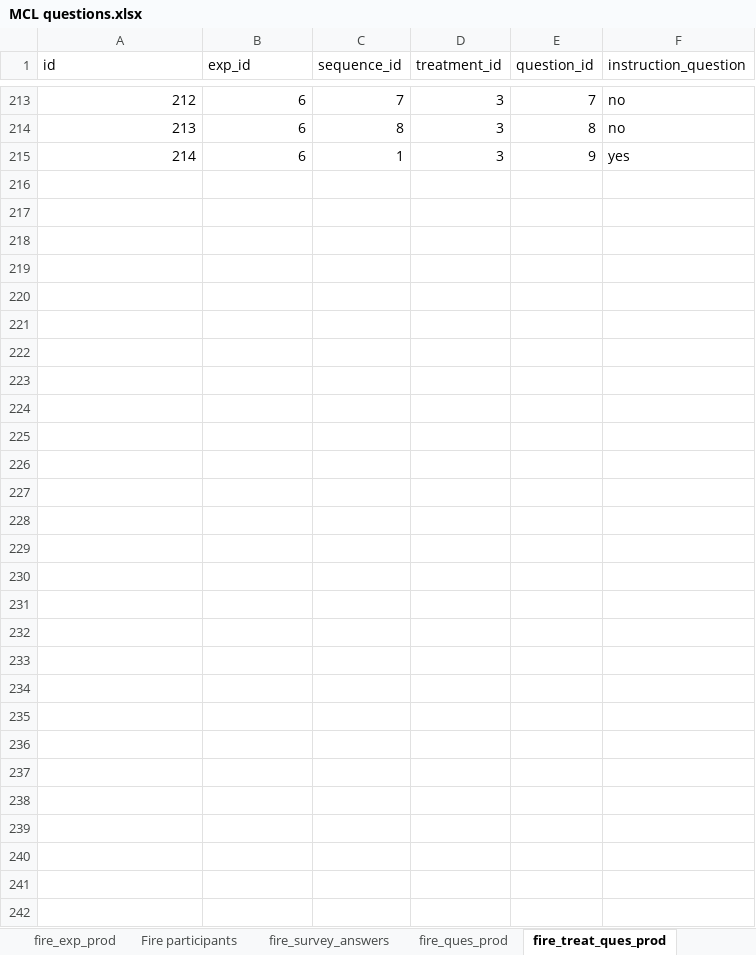
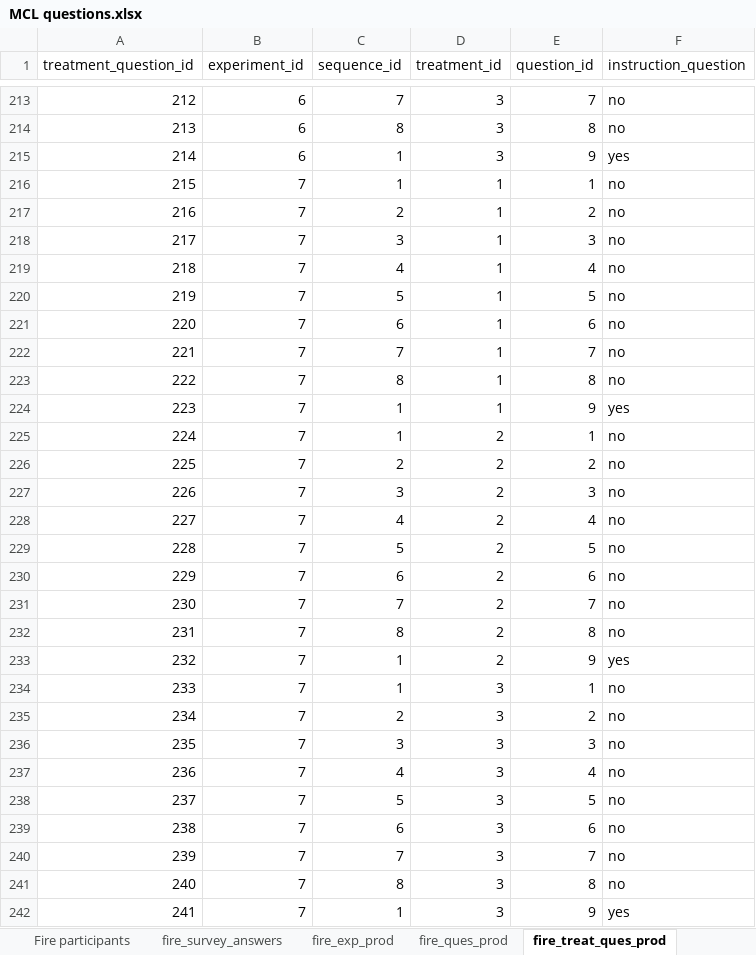
Before and after one commit to The-Discounters/vizsurvey, an Excel workbook: doc/MCL questions.xlsx, sheet fire_treat_ques_prod, drawn as a sheet; only a part is shown, gaps mark what is left out; values as stored, in another font and other column widths than the file's, no borders; the diff names each change by its address in the sheet, - before the commit and + after, or states it on an @@ line.

Commit message:
Modified import for ids to be unique and got writing survey questions and participant working.
Refactored functions code into helper file and wrote unit tests for participant signup method.
Refactored shared unit test code into a mono repo so that it could be included as a dev dependency.

```diff
--- a/doc/MCL questions.xlsx (sheet fire_treat_ques_prod)
+++ b/doc/MCL questions.xlsx (sheet fire_treat_ques_prod)
@@ sheet tab order changed: Fire participants | fire_survey_answers | fire_exp_prod | fire_ques_prod | fire_treat_ques_prod @@
@@ column A (treatment_question_id) renumbered in row 1 @@
-B1: exp_id
+B1: experiment_id
+row 216: 215 | 7 | 1 | 1 | 1 | no
+row 217: 216 | 7 | 2 | 1 | 2 | no
+row 218: 217 | 7 | 3 | 1 | 3 | no
+row 219: 218 | 7 | 4 | 1 | 4 | no
+row 220: 219 | 7 | 5 | 1 | 5 | no
+row 221: 220 | 7 | 6 | 1 | 6 | no
+row 222: 221 | 7 | 7 | 1 | 7 | no
+row 223: 222 | 7 | 8 | 1 | 8 | no
+row 224: 223 | 7 | 1 | 1 | 9 | yes
+row 225: 224 | 7 | 1 | 2 | 1 | no
+row 226: 225 | 7 | 2 | 2 | 2 | no
+row 227: 226 | 7 | 3 | 2 | 3 | no
+row 228: 227 | 7 | 4 | 2 | 4 | no
+row 229: 228 | 7 | 5 | 2 | 5 | no
+row 230: 229 | 7 | 6 | 2 | 6 | no
+row 231: 230 | 7 | 7 | 2 | 7 | no
+row 232: 231 | 7 | 8 | 2 | 8 | no
+row 233: 232 | 7 | 1 | 2 | 9 | yes
+row 234: 233 | 7 | 1 | 3 | 1 | no
+row 235: 234 | 7 | 2 | 3 | 2 | no
+row 236: 235 | 7 | 3 | 3 | 3 | no
+row 237: 236 | 7 | 4 | 3 | 4 | no
+row 238: 237 | 7 | 5 | 3 | 5 | no
+row 239: 238 | 7 | 6 | 3 | 6 | no
+row 240: 239 | 7 | 7 | 3 | 7 | no
+row 241: 240 | 7 | 8 | 3 | 8 | no
+row 242: 241 | 7 | 1 | 3 | 9 | yes
```
Also changed, not shown: sheet fire_exp_prod, sheet Web Parameters Random, sheet fire_treat_prod, sheet fire_ques_prod, 44 other files.
